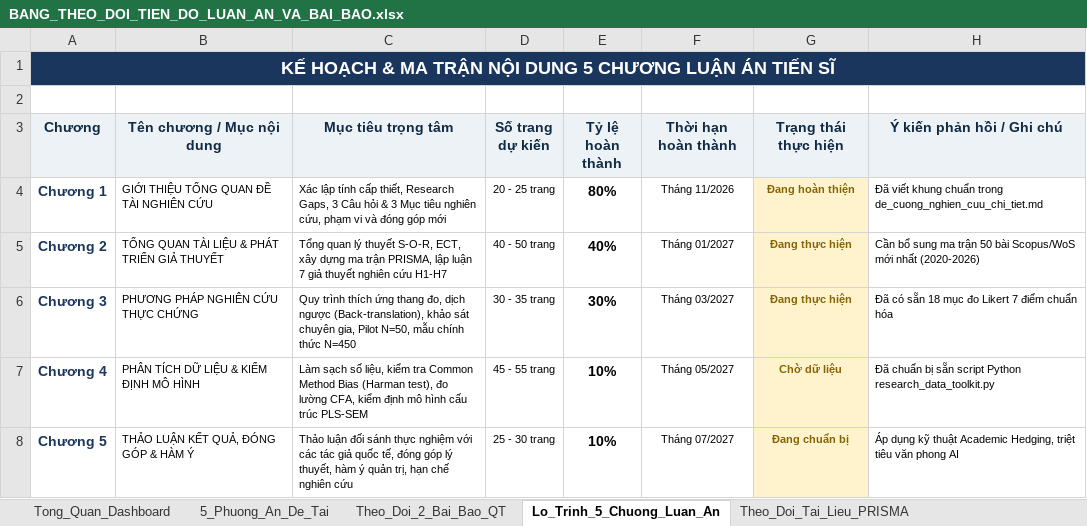
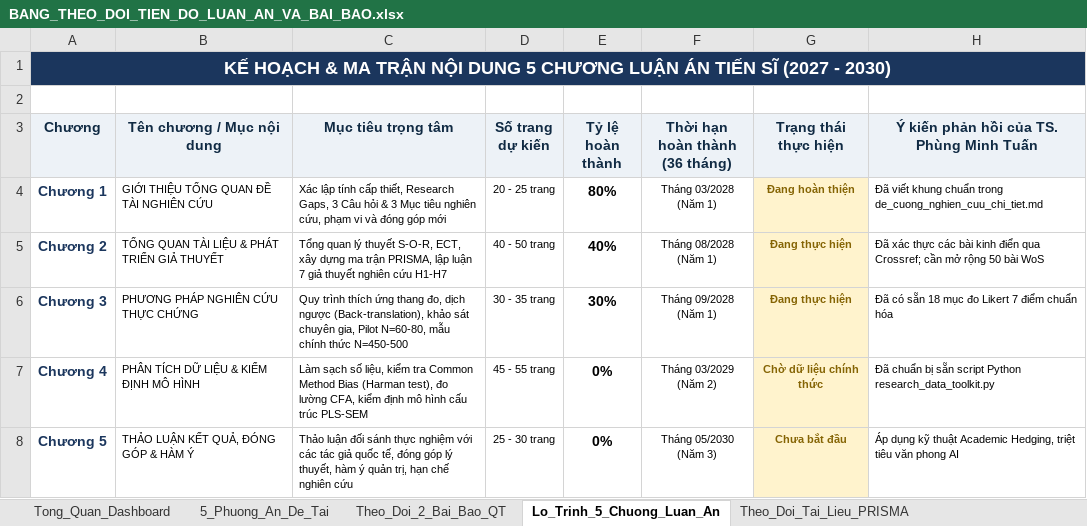
Before and after one commit to hailp1/PhD_Skill, an Excel workbook: BANG_THEO_DOI_TIEN_DO_LUAN_AN_VA_BAI_BAO.xlsx, sheet Lo_Trinh_5_Chuong_Luan_An, drawn as a sheet; values as stored, in another font and other column widths than the file's, no borders; the diff names each change by its address in the sheet, - before the commit and + after, or states it on an @@ line.

```diff
--- a/BANG_THEO_DOI_TIEN_DO_LUAN_AN_VA_BAI_BAO.xlsx (sheet Lo_Trinh_5_Chuong_Luan_An)
+++ b/BANG_THEO_DOI_TIEN_DO_LUAN_AN_VA_BAI_BAO.xlsx (sheet Lo_Trinh_5_Chuong_Luan_An)
-A1 (Chương): …TIẾN SĨ
+A1 (Chương): …TIẾN SĨ (2027 - 2030)
-F3: Thời hạn hoàn thành
+F3: Thời hạn hoàn thành (36 tháng)
-H3: Ý kiến phản hồi / Ghi chú
+H3: Ý kiến phản hồi của TS. Phùng Minh Tuấn
-F4 (Thời hạn hoàn thành (36 tháng)): Tháng 11/2026
+F4 (Thời hạn hoàn thành (36 tháng)): Tháng 03/2028 (Năm 1)
-F5 (Thời hạn hoàn thành (36 tháng)): Tháng 01/2027
+F5 (Thời hạn hoàn thành (36 tháng)): Tháng 08/2028 (Năm 1)
-H5: Cần bổ sung ma trận 50 bài Scopus/WoS mới nhất (2020-2026)
+H5: Đã xác thực các bài kinh điển qua Crossref; cần mở rộng 50 bài WoS
-C6 (Mục tiêu trọng tâm): …gia, Pilot N=50, mẫu chính thức N=450
+C6 (Mục tiêu trọng tâm): …gia, Pilot N=60-80, mẫu chính thức N=450-500
-F6 (Thời hạn hoàn thành (36 tháng)): Tháng 03/2027
+F6 (Thời hạn hoàn thành (36 tháng)): Tháng 09/2028 (Năm 1)
-E7:E8 (Tỷ lệ hoàn thành): 10%
+E7:E8 (Tỷ lệ hoàn thành): 0%
-F7 (Thời hạn hoàn thành (36 tháng)): Tháng 05/2027
+F7 (Thời hạn hoàn thành (36 tháng)): Tháng 03/2029 (Năm 2)
-G7 (Trạng thái thực hiện): Chờ dữ liệu
+G7 (Trạng thái thực hiện): Chờ dữ liệu chính thức
-F8 (Thời hạn hoàn thành (36 tháng)): Tháng 07/2027
+F8 (Thời hạn hoàn thành (36 tháng)): Tháng 05/2030 (Năm 3)
-G8 (Trạng thái thực hiện): Đang chuẩn bị
+G8 (Trạng thái thực hiện): Chưa bắt đầu
```
Also changed, not shown: sheet Tong_Quan_Dashboard, sheet Theo_Doi_Tai_Lieu_PRISMA, sheet Theo_Doi_2_Bai_Bao_QT, sheet 5_Phuong_An_De_Tai, 5 other files.
